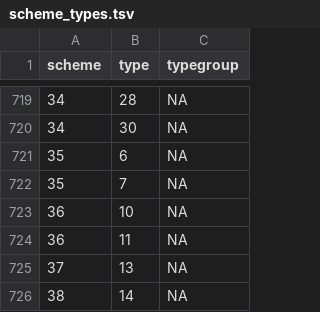
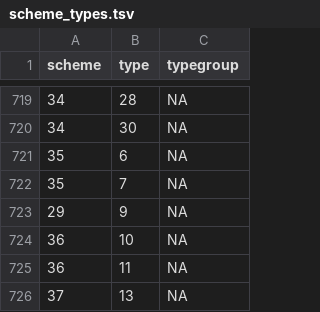
Before and after one commit to inbo/n2khab, a TSV file: inst/textdata/scheme_types.tsv, drawn as a sheet; only a part is shown, gaps mark what is left out; the shorter side is filled out with more unchanged rows; the diff names each change by its address in the sheet, - before the commit and + after, or states it on an @@ line.

Commit message:
schemes & scheme_types: @ToonHub added scheme HQ2120

```diff
--- a/inst/textdata/scheme_types.tsv
+++ b/inst/textdata/scheme_types.tsv
+row 723: 29 | 9 | NA
```
Also changed, not shown: inst/textdata/namelist.tsv, inst/textdata/schemes.tsv, 3 other files.
